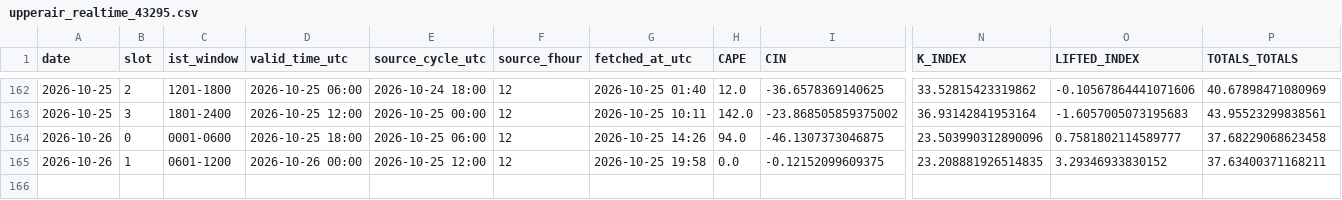
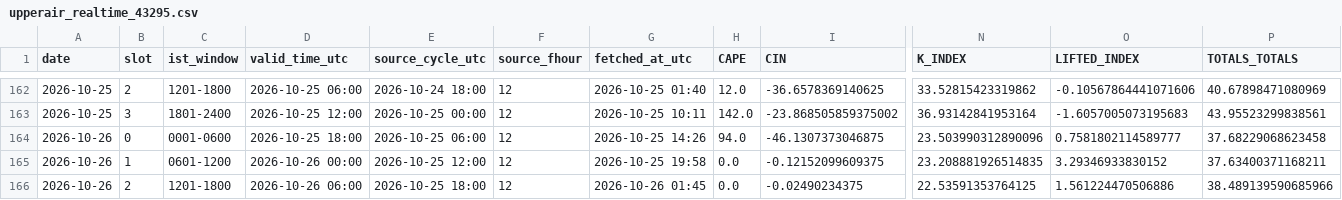
Before and after one commit to Aprameya05/SIH-Hyperlocal-Warning, a CSV file: data/upperair_realtime_43295.csv, drawn as a sheet; only a part is shown, gaps mark what is left out; rows hold the shown columns only; the diff names each change by its address in the sheet, - before the commit and + after, or states it on an @@ line.

```diff
--- a/data/upperair_realtime_43295.csv
+++ b/data/upperair_realtime_43295.csv
+row 166: 2026-10-26 | 2 | 1201-1800 | 2026-10-26 06:00 | 2026-10-25 18:00 | 12 | 2026-10-26 01:45 | 0.0 | -0.02490234375 | 22.53591353764125 | 1.561224470506886 | 38.489139590685966
```
Also changed, not shown: data/forecast_log.csv, data/gfs_realtime_43295.csv, 9 other files.
